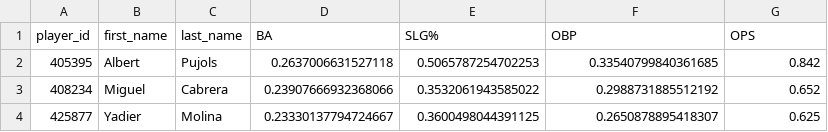
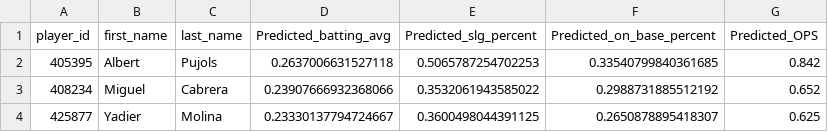
Before and after one commit to MaxOpper/OpperStats, a CSV file: frontend/public/b_forest_pred.csv, drawn as a sheet; only a part is shown.

```diff
--- a/frontend/public/b_forest_pred.csv
+++ b/frontend/public/b_forest_pred.csv
@@ -1,2 +1,2 @@
-player_id,first_name,last_name,BA,SLG%,OBP,OPS
+player_id,first_name,last_name,Predicted_batting_avg,Predicted_slg_percent,Predicted_on_base_percent,Predicted_OPS
 405395,Albert,Pujols,0.2637006631527118,0.5065787254702253,0.33540799840361685,0.842
```
Also changed, not shown: frontend/public/p_forest_pred.csv, 5 other files.
